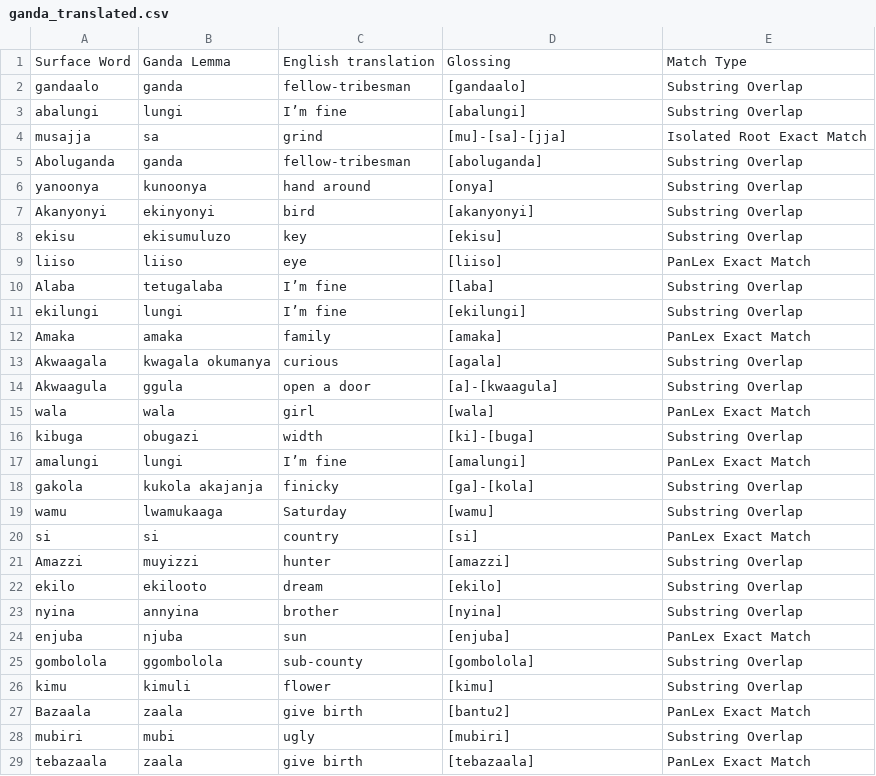
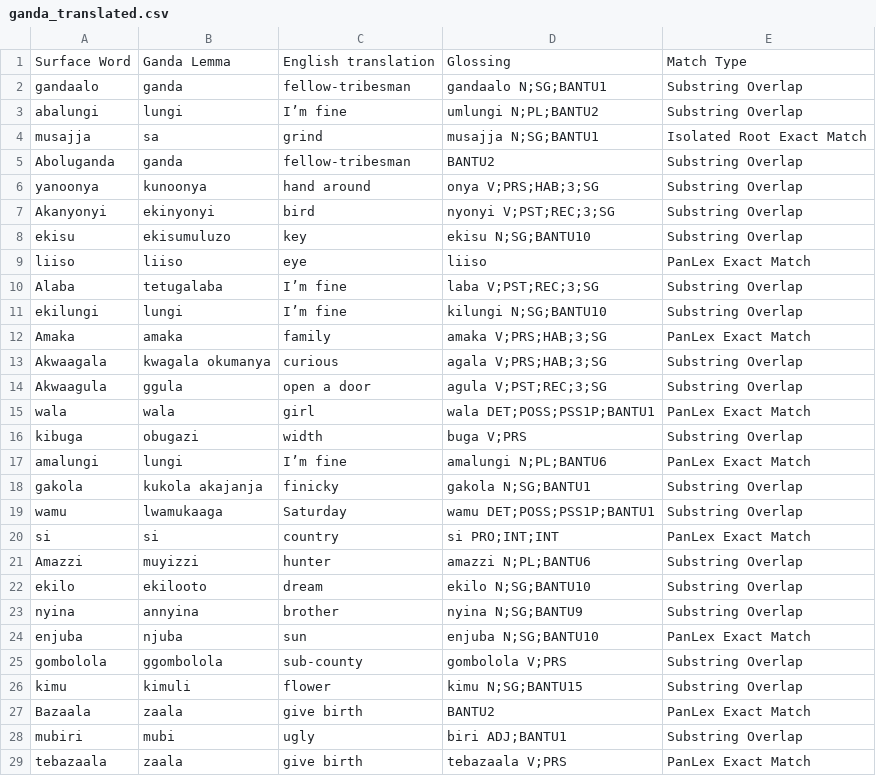
Before and after one commit to look-luc/East-African-Dataset, a CSV file: ganda_translated.csv, drawn as a sheet; only a part is shown; the diff covers the shown part only.

Commit message:
fixed translation

```diff
--- a/ganda_translated.csv
+++ b/ganda_translated.csv
@@ -1,29 +1,29 @@
 Surface Word,Ganda Lemma,English translation,Glossing,Match Type
-gandaalo,ganda,fellow-tribesman,[gandaalo],Substring Overlap
-abalungi,lungi,I’m fine,[abalungi],Substring Overlap
-musajja,sa,grind,[mu]-[sa]-[jja],Isolated Root Exact Match
-Aboluganda,ganda,fellow-tribesman,[aboluganda],Substring Overlap
-yanoonya,kunoonya,hand around,[onya],Substring Overlap
-Akanyonyi,ekinyonyi,bird,[akanyonyi],Substring Overlap
-ekisu,ekisumuluzo,key,[ekisu],Substring Overlap
-liiso,liiso,eye,[liiso],PanLex Exact Match
-Alaba,tetugalaba,I’m fine,[laba],Substring Overlap
-ekilungi,lungi,I’m fine,[ekilungi],Substring Overlap
-Amaka,amaka,family,[amaka],PanLex Exact Match
-Akwaagala,kwagala okumanya,curious,[agala],Substring Overlap
-Akwaagula,ggula,open a door,[a]-[kwaagula],Substring Overlap
-wala,wala,girl,[wala],PanLex Exact Match
-kibuga,obugazi,width,[ki]-[buga],Substring Overlap
-amalungi,lungi,I’m fine,[amalungi],PanLex Exact Match
-gakola,kukola akajanja,finicky,[ga]-[kola],Substring Overlap
-wamu,lwamukaaga,Saturday,[wamu],Substring Overlap
-si,si,country,[si],PanLex Exact Match
-Amazzi,muyizzi,hunter,[amazzi],Substring Overlap
-ekilo,ekilooto,dream,[ekilo],Substring Overlap
-nyina,annyina,brother,[nyina],Substring Overlap
-enjuba,njuba,sun,[enjuba],PanLex Exact Match
-gombolola,ggombolola,sub-county,[gombolola],Substring Overlap
-kimu,kimuli,flower,[kimu],Substring Overlap
-Bazaala,zaala,give birth,[bantu2],PanLex Exact Match
-mubiri,mubi,ugly,[mubiri],Substring Overlap
-tebazaala,zaala,give birth,[tebazaala],PanLex Exact Match
+gandaalo,ganda,fellow-tribesman,gandaalo N;SG;BANTU1,Substring Overlap
+abalungi,lungi,I’m fine,umlungi N;PL;BANTU2,Substring Overlap
+musajja,sa,grind,musajja N;SG;BANTU1,Isolated Root Exact Match
+Aboluganda,ganda,fellow-tribesman,BANTU2,Substring Overlap
+yanoonya,kunoonya,hand around,onya V;PRS;HAB;3;SG,Substring Overlap
+Akanyonyi,ekinyonyi,bird,nyonyi V;PST;REC;3;SG,Substring Overlap
+ekisu,ekisumuluzo,key,ekisu N;SG;BANTU10,Substring Overlap
+liiso,liiso,eye,liiso,PanLex Exact Match
+Alaba,tetugalaba,I’m fine,laba V;PST;REC;3;SG,Substring Overlap
+ekilungi,lungi,I’m fine,kilungi N;SG;BANTU10,Substring Overlap
+Amaka,amaka,family,amaka V;PRS;HAB;3;SG,PanLex Exact Match
+Akwaagala,kwagala okumanya,curious,agala V;PRS;HAB;3;SG,Substring Overlap
+Akwaagula,ggula,open a door,agula V;PST;REC;3;SG,Substring Overlap
+wala,wala,girl,wala DET;POSS;PSS1P;BANTU1,PanLex Exact Match
+kibuga,obugazi,width,buga V;PRS,Substring Overlap
+amalungi,lungi,I’m fine,amalungi N;PL;BANTU6,PanLex Exact Match
+gakola,kukola akajanja,finicky,gakola N;SG;BANTU1,Substring Overlap
+wamu,lwamukaaga,Saturday,wamu DET;POSS;PSS1P;BANTU1,Substring Overlap
+si,si,country,si PRO;INT;INT,PanLex Exact Match
+Amazzi,muyizzi,hunter,amazzi N;PL;BANTU6,Substring Overlap
+ekilo,ekilooto,dream,ekilo N;SG;BANTU10,Substring Overlap
+nyina,annyina,brother,nyina N;SG;BANTU9,Substring Overlap
+enjuba,njuba,sun,enjuba N;SG;BANTU10,PanLex Exact Match
+gombolola,ggombolola,sub-county,gombolola V;PRS,Substring Overlap
+kimu,kimuli,flower,kimu N;SG;BANTU15,Substring Overlap
+Bazaala,zaala,give birth,BANTU2,PanLex Exact Match
+mubiri,mubi,ugly,biri ADJ;BANTU1,Substring Overlap
+tebazaala,zaala,give birth,tebazaala V;PRS,PanLex Exact Match
```
Also changed, not shown: 61 edited cells elsewhere in this file.
